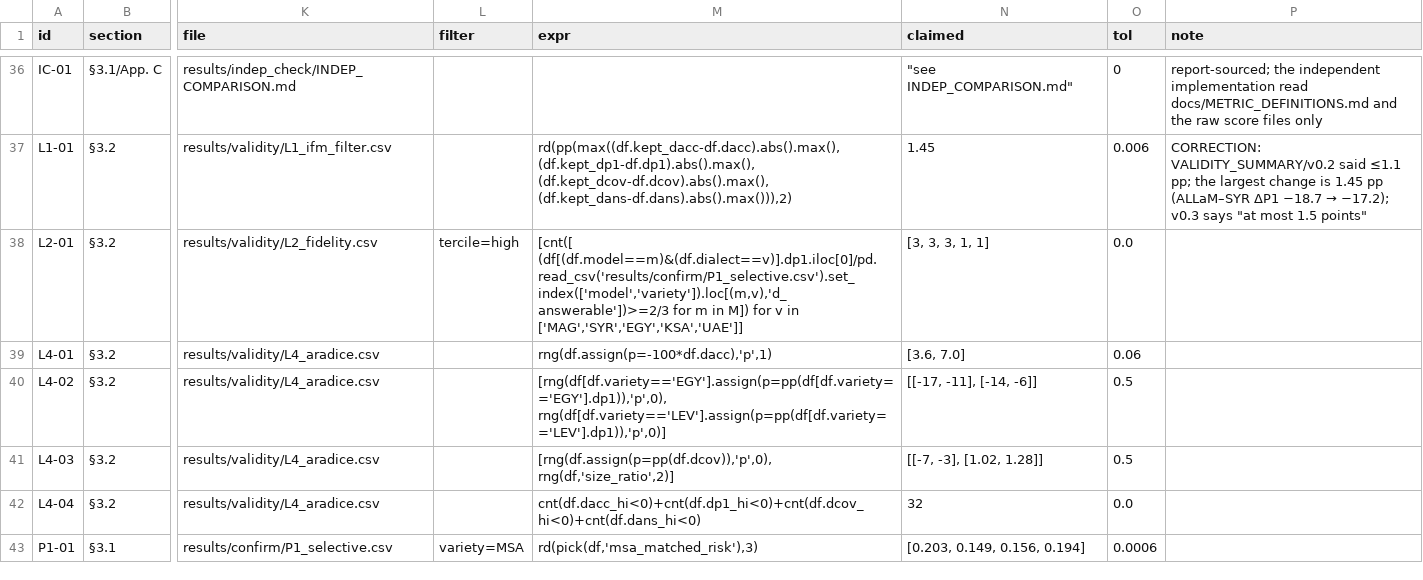
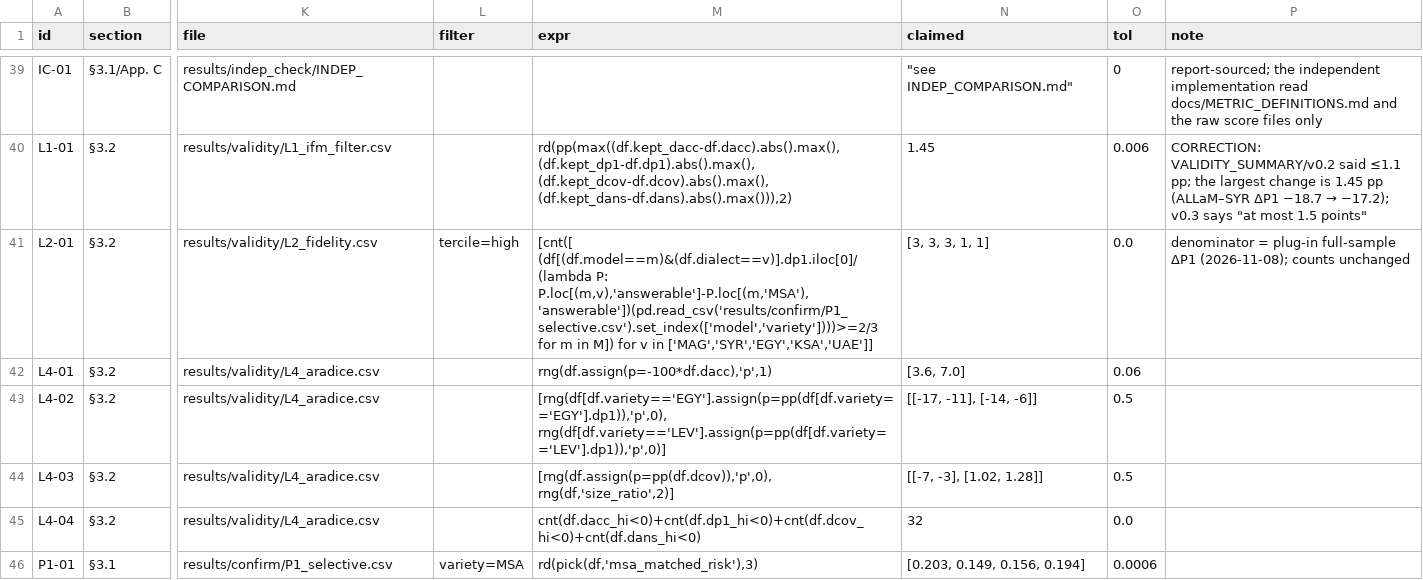
Before and after one commit to FahadGhamdi/arabic-dialect-abstention, a CSV file: docs/CLAIMS_LEDGER.csv, drawn as a sheet; only a part is shown, gaps mark what is left out; addresses are those after the commit; the diff covers the shown part only; the diff names each change by its address in the sheet, - before the commit and + after, or states it on an @@ line.

```diff
--- a/docs/CLAIMS_LEDGER.csv
+++ b/docs/CLAIMS_LEDGER.csv
-M41 (expr): [cnt([ (df[(df.model==m)&(df.dialect==v)].dp1.iloc[0]/pd.read_csv('results/confirm/P1_selective.csv').set_index(['model','variety']).loc[(m,v),'d_answerable'])>=2/3 for m…
+M41 (expr): [cnt([ (df[(df.model==m)&(df.dialect==v)].dp1.iloc[0]/(lambda P: P.loc[(m,v),'answerable']-P.loc[(m,'MSA'),'answerable'])(pd.read_csv('results/confirm/P1_selective.csv').set_index(['model','variety'])))>=2/3 for m…
-P41 (note): (empty)
+P41 (note): denominator = plug-in full-sample ΔP1 (2026-11-08); counts unchanged
```
Also changed, not shown: 4 added rows and 32 edited cells elsewhere in this file, 21 other files.
